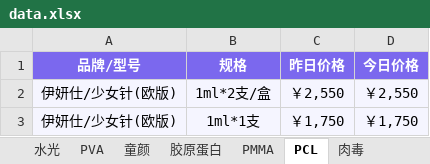
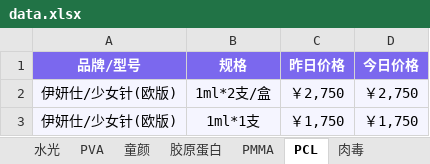
Before and after one commit to l1715993715/yuemei, an Excel workbook: data.xlsx, sheet PCL, drawn as a sheet; values as stored, in another font and other column widths than the file's, no borders; the diff names each change by its address in the sheet, - before the commit and + after, or states it on an @@ line.

Commit message:
Add files via upload

```diff
--- a/data.xlsx (sheet PCL)
+++ b/data.xlsx (sheet PCL)
-C2 (昨日价格): ￥2,550
+C2 (昨日价格): ￥2,750
-D2 (今日价格): ￥2,550
+D2 (今日价格): ￥2,750
```
